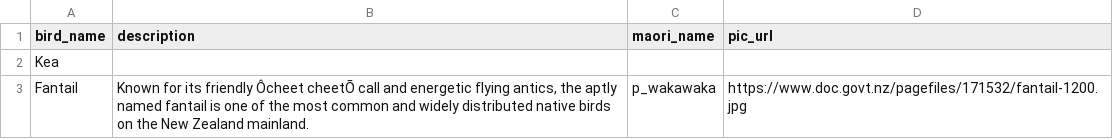
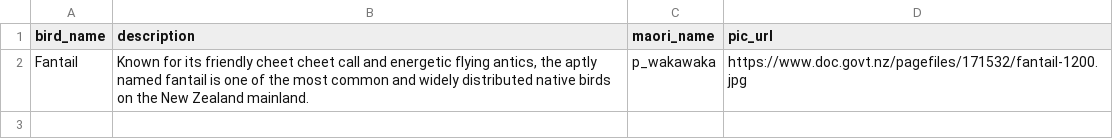
Before and after one commit to create-camp/bird-nerds, a CSV file: public/data/bird_dataset.csv, drawn as a sheet; removed rows and columns are numbered as before the commit, all else as after; the diff names each change by its address in the sheet, - before the commit and + after, or states it on an @@ line.

Commit message:
parsing from bird_data.csv file feature added

```diff
--- a/public/data/bird_dataset.csv
+++ b/public/data/bird_dataset.csv
-row 2: Kea
-B2 (description): …its friendly Ôcheet cheetÕ call and…
+B2 (description): …its friendly cheet cheet call and…
```
Also changed, not shown: 6 other files.
